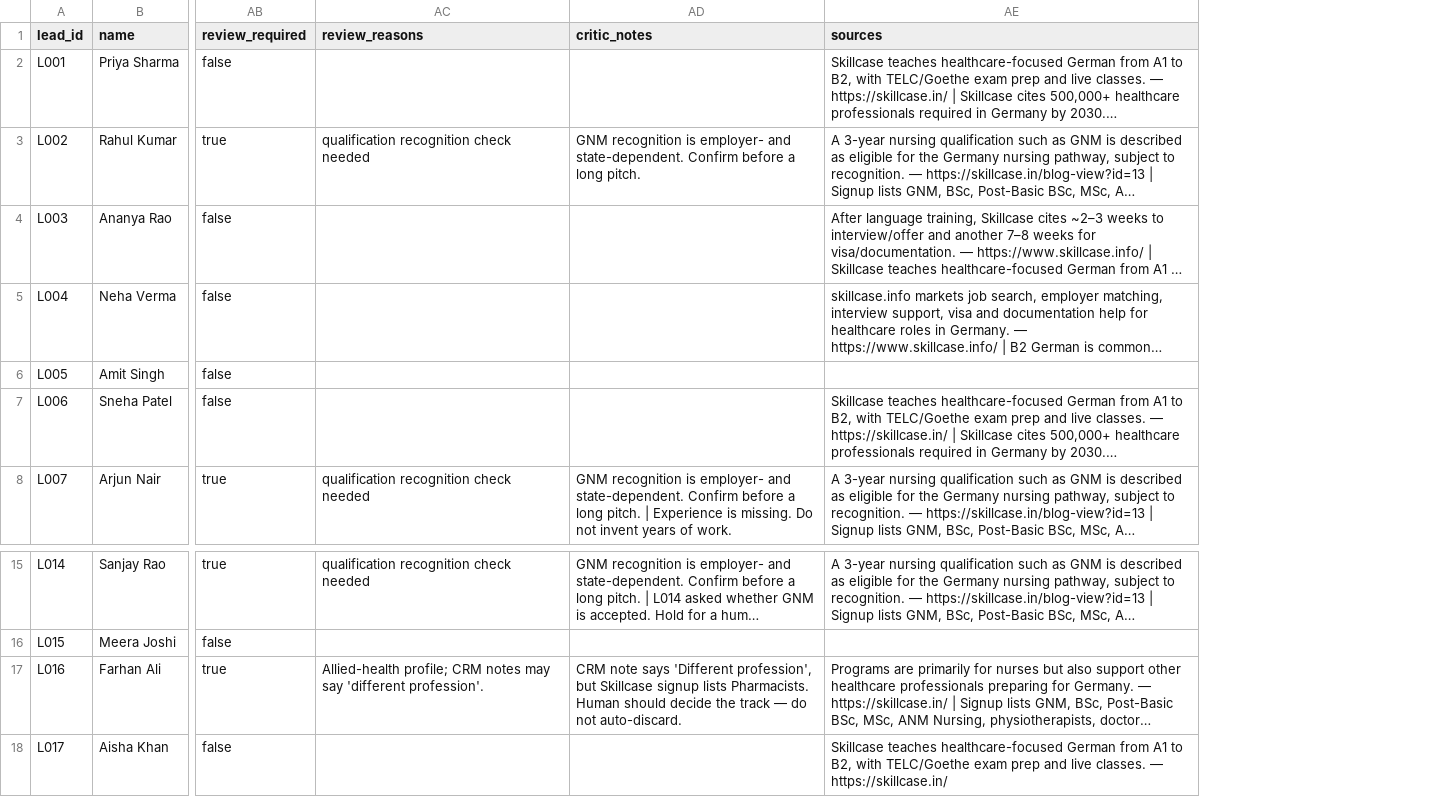
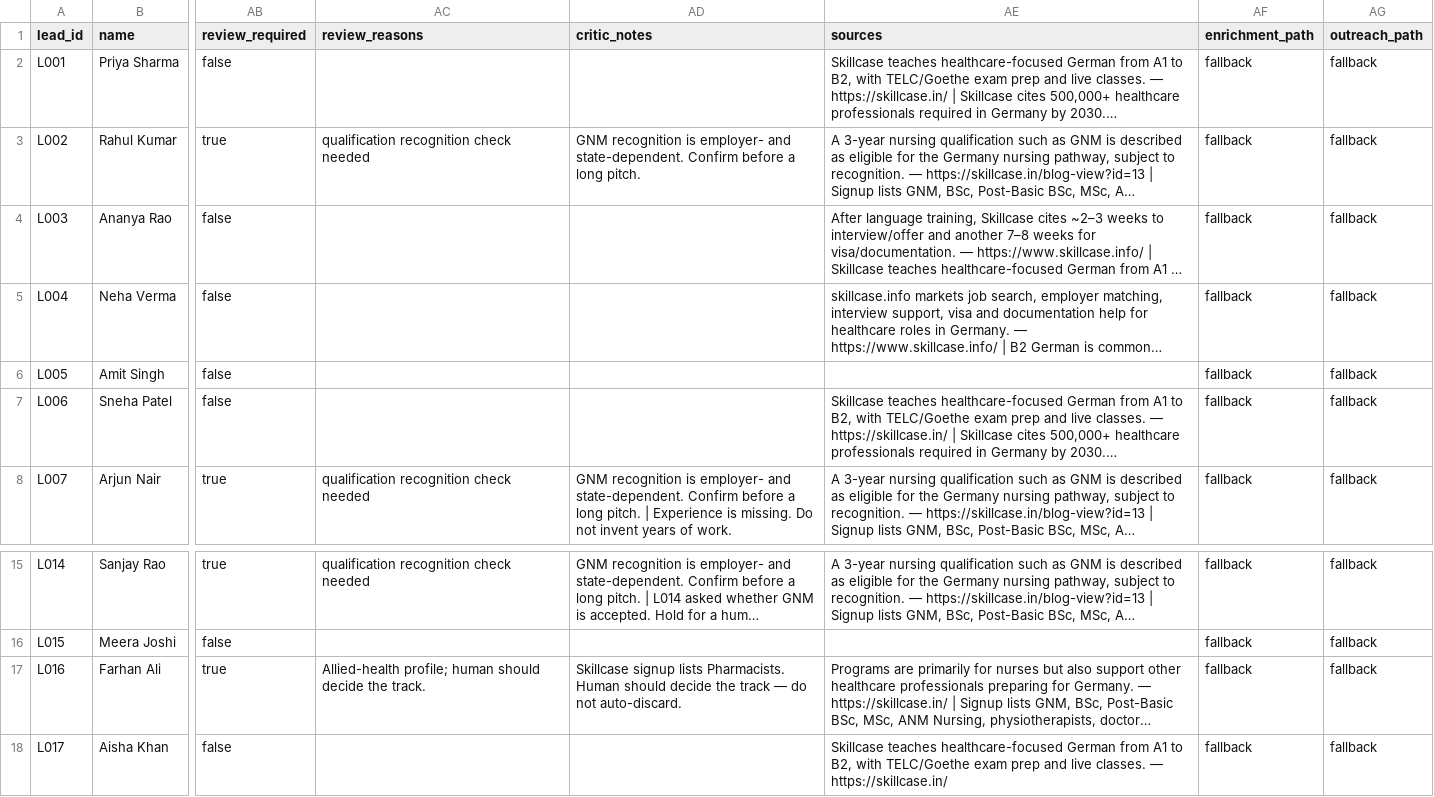
Before and after one commit to Shraddha9110/Skillscase-Lead-Intelligence, a CSV file: data/processed/skillcase_leads_enriched.csv, drawn as a sheet; only a part is shown, gaps mark what is left out; long unchanged cells end in …; the diff names each change by its address in the sheet, - before the commit and + after, or states it on an @@ line.

```diff
--- a/data/processed/skillcase_leads_enriched.csv
+++ b/data/processed/skillcase_leads_enriched.csv
+column AF (enrichment_path), rows 2-8: all fallback; rows 15-18: all fallback
+column AG (outreach_path), rows 2-8: all fallback; rows 15-18: all fallback
-AC17 (review_reasons): Allied-health profile; CRM notes may say 'different profession'.
+AC17 (review_reasons): Allied-health profile; human should decide the track.
-AD17 (critic_notes): CRM note says 'Different profession', but Skillcase signup…
+AD17 (critic_notes): Skillcase signup…
```
Also changed, not shown: public/data/skillcase_leads_enriched.csv, 34 other files.
